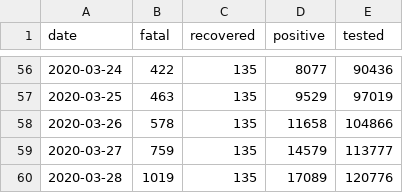
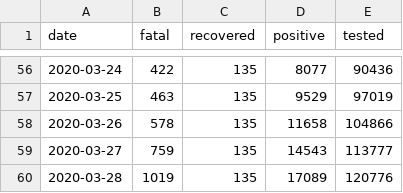
Before and after one commit to sainnr/covid19-uk-data-capture, a CSV file: cases_tested/uk_cases_tested_daily.csv, drawn as a sheet; only a part is shown, gaps mark what is left out.

Commit message:
Correction according to yesterday's update.

```diff
--- a/cases_tested/uk_cases_tested_daily.csv
+++ b/cases_tested/uk_cases_tested_daily.csv
@@ -58,3 +58,3 @@ date,fatal,recovered,positive,tested
 2020-03-26,578,135,11658,104866
-2020-03-27,759,135,14579,113777
+2020-03-27,759,135,14543,113777
 2020-03-28,1019,135,17089,120776
```
